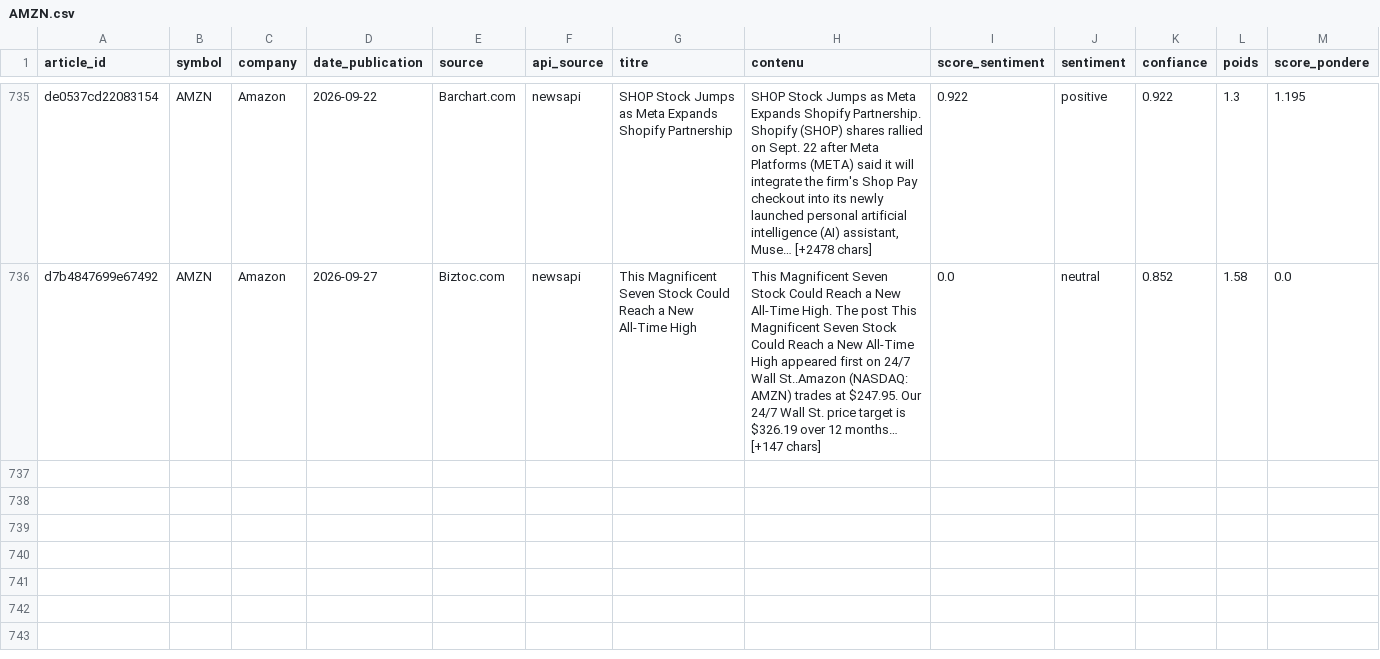
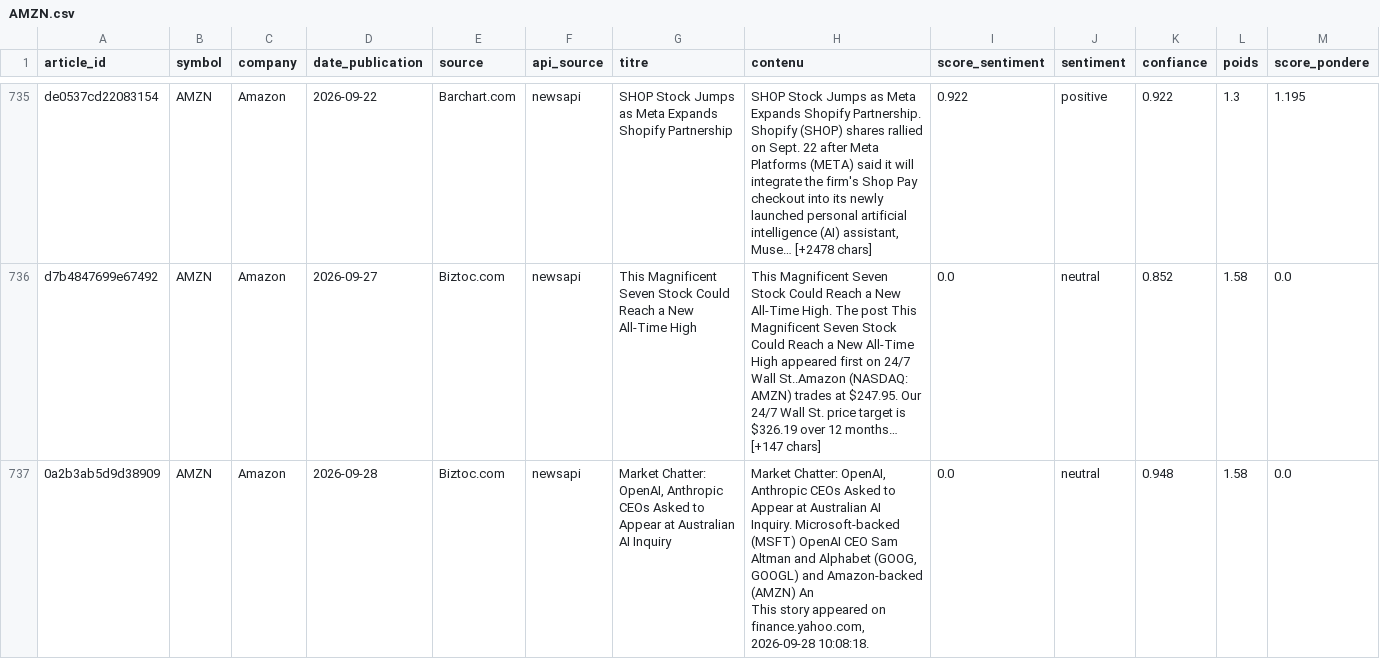
Before and after one commit to adam-hassen/stock-auto-update, a CSV file: data/articles_sentiment/AMZN.csv, drawn as a sheet; only a part is shown, gaps mark what is left out; rows hold the shown columns only; ↵ is a line break in a cell; the diff covers the shown part only; the diff names each change by its address in the sheet, - before the commit and + after, or states it on an @@ line.

```diff
--- a/data/articles_sentiment/AMZN.csv
+++ b/data/articles_sentiment/AMZN.csv
+row 737: 0a2b3ab5d9d38909 | AMZN | Amazon | 2026-09-28 | Biztoc.com | newsapi | Market Chatter: OpenAI, Anthropic CEOs Asked to Appear at Australian AI Inquiry | Market Chatter: OpenAI, Anthropic CEOs Asked to Appear at Australian AI Inquiry. Microsoft-backed (MSFT) OpenAI CEO Sam Altman and Alphabet (GOOG, GOOGL) and Amazon-backed (AMZN) An ↵ This story appeared on finance.yahoo.com, 2026-09-28 10:08:18. | 0.0 | neutral | 0.948 | 1.58 | 0.0
```
Also changed, not shown: 1 added row elsewhere in this file, data/ALL_ACTIONS.csv, data/GOOGL.csv, 14 other files.
